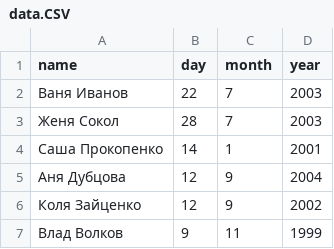
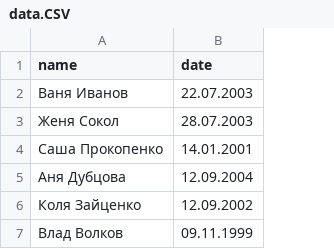
Before and after one commit to VladyslavYermolenko/Extend-the-congratulations-planner, a CSV file: data.CSV, drawn as a sheet; removed rows and columns are numbered as before the commit, all else as after; the diff names each change by its address in the sheet, - before the commit and + after, or states it on an @@ line.

Commit message:
Optimization of ".csv" file.

```diff
--- a/data.CSV
+++ b/data.CSV
-column B (day), rows 2-7: 22 | 28 | 14 | 12 | 12 | 9
-column C (month), rows 2-7: 7 | 7 | 1 | 9 | 9 | 11
-column D (year), rows 2-7: 2003 | 2003 | 2001 | 2004 | 2002 | 1999
+column B (date), rows 2-7: 22.07.2003 | 28.07.2003 | 14.01.2001 | 12.09.2004 | 12.09.2002 | 09.11.1999
```
